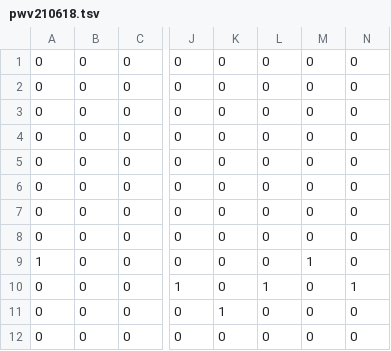
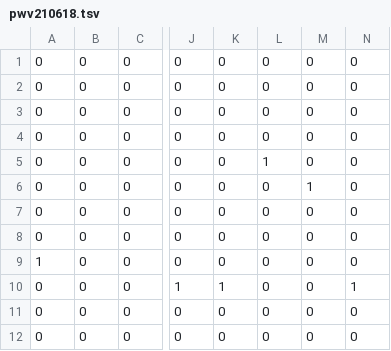
Before and after one commit to pianocurve/cm, a TSV file: pwv210618.tsv, drawn as a sheet; only a part is shown, gaps mark what is left out; the shorter side is filled out with more unchanged rows; the diff covers the shown part only; the diff names each change by its address in the sheet, - before the commit and + after, or states it on an @@ line.

Commit message:
auto commit

```diff
--- a/pwv210618.tsv
+++ b/pwv210618.tsv
-L5: 0
+L5: 1
-M6: 0
+M6: 1
-M9: 1
+M9: 0
-K10: 0
+K10: 1
-L10: 1
+L10: 0
@@ row 11 moved to row 43: 0 @@
```
Also changed, not shown: 2 added rows, 2 removed rows and 8 edited cells elsewhere in this file.
